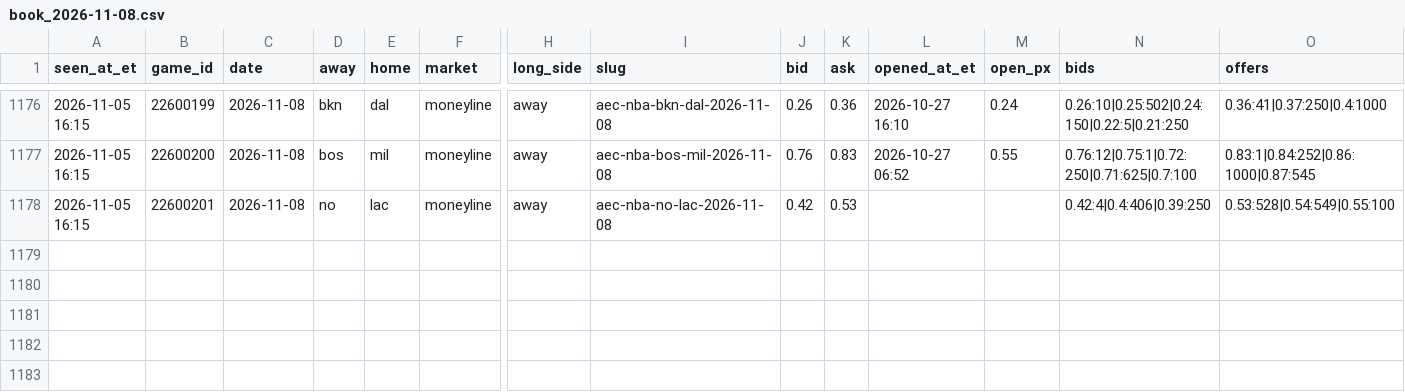
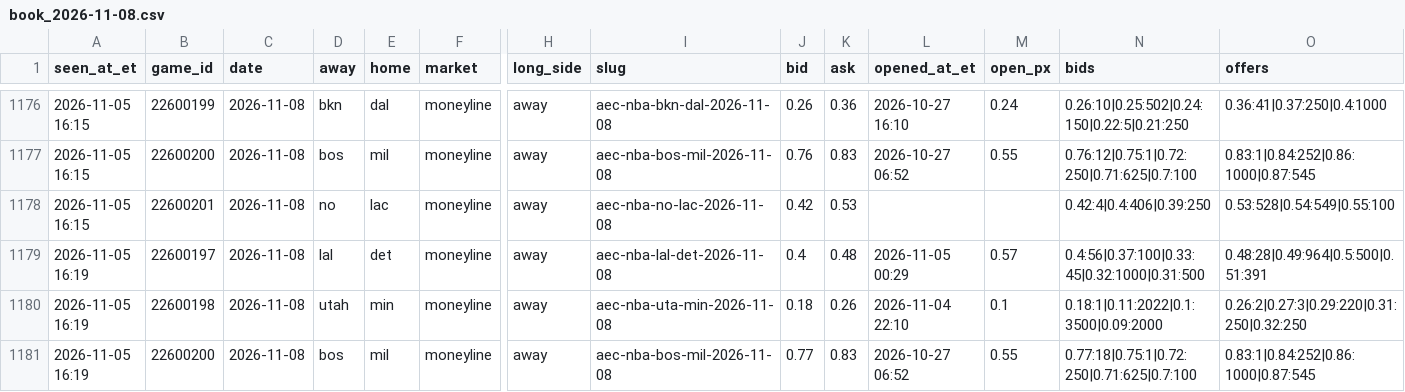
Before and after one commit to JeffreyD24/nba-mixed-model, a CSV file: research/polymarket/book_2026-11-08.csv, drawn as a sheet; only a part is shown, gaps mark what is left out; rows hold the shown columns only; the diff names each change by its address in the sheet, - before the commit and + after, or states it on an @@ line.

```diff
--- a/research/polymarket/book_2026-11-08.csv
+++ b/research/polymarket/book_2026-11-08.csv
+row 1179: 2026-11-05 16:19 | 22600197 | 2026-11-08 | lal | det | moneyline | away | aec-nba-lal-det-2026-11-08 | 0.4 | 0.48 | 2026-11-05 00:29 | 0.57 | 0.4:56|0.37:100|0.33:45|0.32:1000|0.31:500 | 0.48:28|0.49:964|0.5:500|0.51:391
+row 1180: 2026-11-05 16:19 | 22600198 | 2026-11-08 | utah | min | moneyline | away | aec-nba-uta-min-2026-11-08 | 0.18 | 0.26 | 2026-11-04 22:10 | 0.1 | 0.18:1|0.11:2022|0.1:3500|0.09:2000 | 0.26:2|0.27:3|0.29:220|0.31:250|0.32:250
+row 1181: 2026-11-05 16:19 | 22600200 | 2026-11-08 | bos | mil | moneyline | away | aec-nba-bos-mil-2026-11-08 | 0.77 | 0.83 | 2026-10-27 06:52 | 0.55 | 0.77:18|0.75:1|0.72:250|0.71:625|0.7:100 | 0.83:1|0.84:252|0.86:1000|0.87:545
```
Also changed, not shown: research/polymarket/2026-11-06.csv, research/polymarket/2026-11-08.csv, 13 other files.
